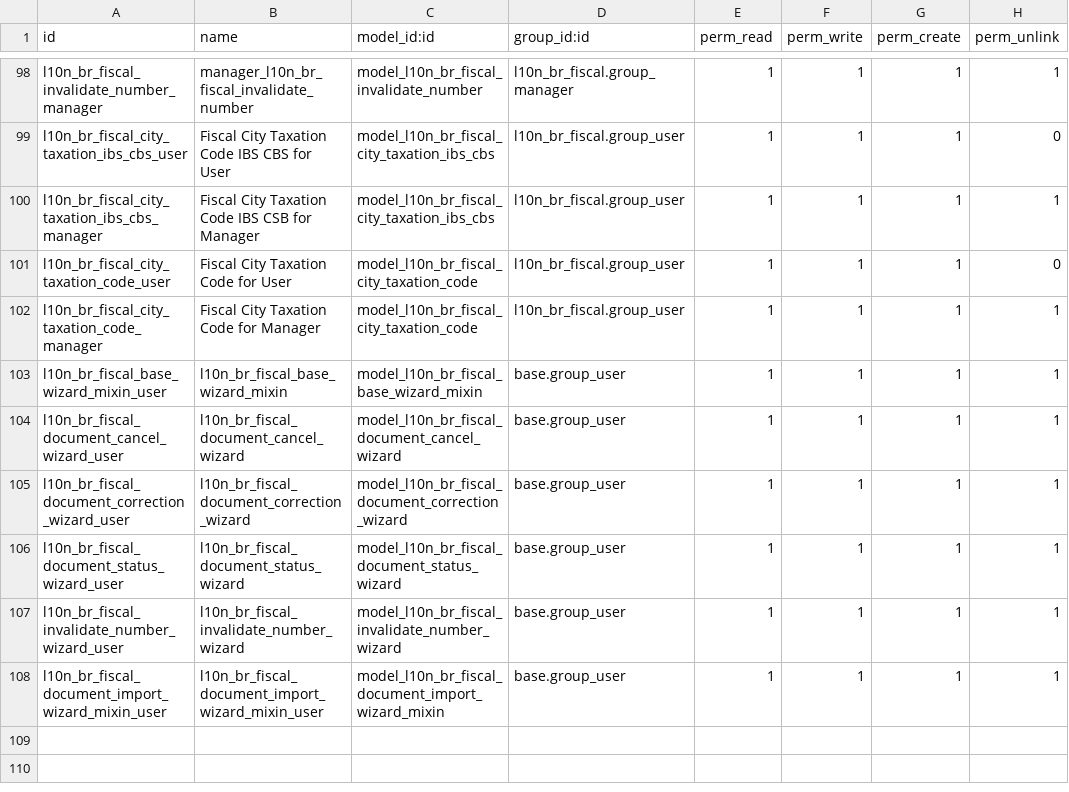
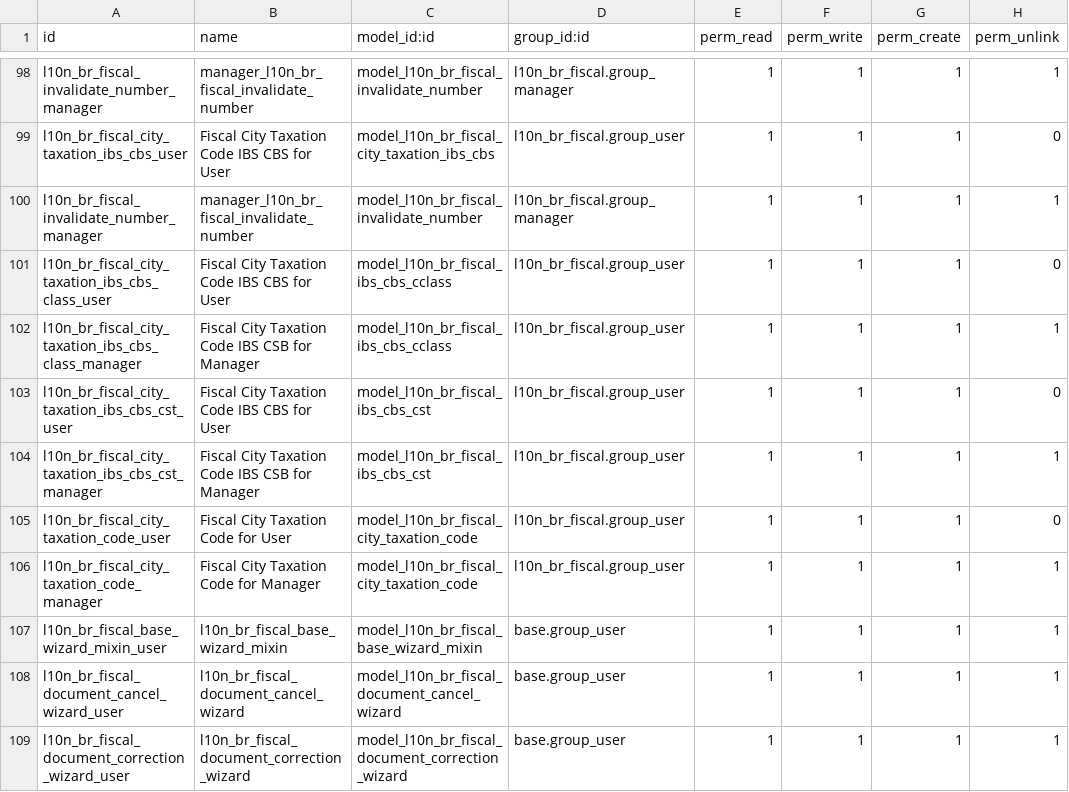
Before and after one commit to Escodoo/l10n-brazil, a CSV file: l10n_br_fiscal/security/ir.model.access.csv, drawn as a sheet; only a part is shown, gaps mark what is left out; the shorter side is filled out with more unchanged rows.

```diff
--- a/l10n_br_fiscal/security/ir.model.access.csv
+++ b/l10n_br_fiscal/security/ir.model.access.csv
@@ -99,3 +99,7 @@
 "l10n_br_fiscal_city_taxation_ibs_cbs_user","Fiscal City Taxation Code IBS CBS for User","model_l10n_br_fiscal_city_taxation_ibs_cbs","l10n_br_fiscal.group_user",1,1,1,0
-"l10n_br_fiscal_city_taxation_ibs_cbs_manager","Fiscal City Taxation Code IBS CSB for Manager","model_l10n_br_fiscal_city_taxation_ibs_cbs","l10n_br_fiscal.group_user",1,1,1,1
+"l10n_br_fiscal_invalidate_number_manager","manager_l10n_br_fiscal_invalidate_number","model_l10n_br_fiscal_invalidate_number","l10n_br_fiscal.group_manager",1,1,1,1
+"l10n_br_fiscal_city_taxation_ibs_cbs_class_user","Fiscal City Taxation Code IBS CBS for User","model_l10n_br_fiscal_ibs_cbs_cclass","l10n_br_fiscal.group_user",1,1,1,0
+"l10n_br_fiscal_city_taxation_ibs_cbs_class_manager","Fiscal City Taxation Code IBS CSB for Manager","model_l10n_br_fiscal_ibs_cbs_cclass","l10n_br_fiscal.group_user",1,1,1,1
+"l10n_br_fiscal_city_taxation_ibs_cbs_cst_user","Fiscal City Taxation Code IBS CBS for User","model_l10n_br_fiscal_ibs_cbs_cst","l10n_br_fiscal.group_user",1,1,1,0
+"l10n_br_fiscal_city_taxation_ibs_cbs_cst_manager","Fiscal City Taxation Code IBS CSB for Manager","model_l10n_br_fiscal_ibs_cbs_cst","l10n_br_fiscal.group_user",1,1,1,1
 "l10n_br_fiscal_city_taxation_code_user","Fiscal City Taxation Code for User","model_l10n_br_fiscal_city_taxation_code","l10n_br_fiscal.group_user",1,1,1,0
```
Also changed, not shown: 8 other files.
